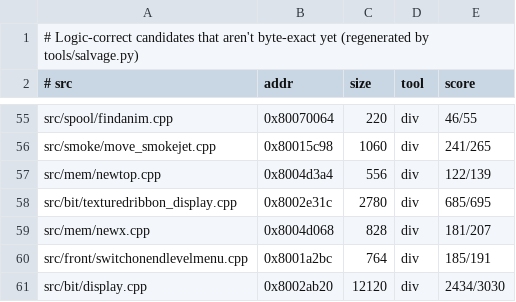
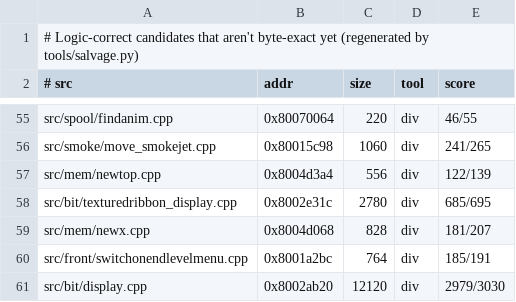
Before and after one commit to LANCommander/THPS, a TSV file: decomp/nearmiss.tsv, drawn as a sheet; only a part is shown, gaps mark what is left out.

```diff
--- a/decomp/nearmiss.tsv
+++ b/decomp/nearmiss.tsv
@@ -60,2 +60,2 @@ src/mem/newx.cpp	0x8004d068	828	div	181/207
 src/front/switchonendlevelmenu.cpp	0x8001a2bc	764	div	185/191
-src/bit/display.cpp	0x8002ab20	12120	div	2434/3030
+src/bit/display.cpp	0x8002ab20	12120	div	2979/3030
```
